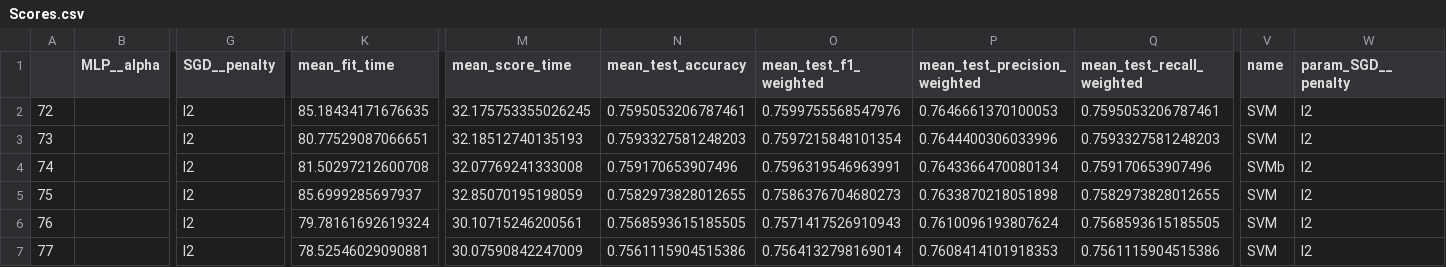
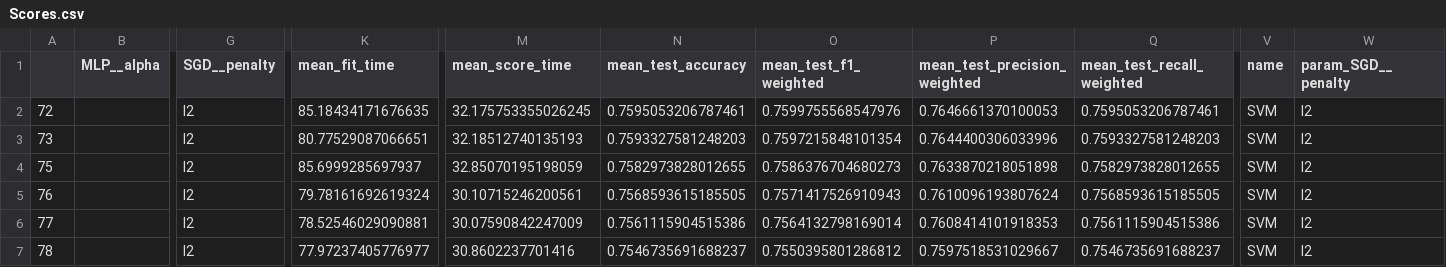
Before and after one commit to jaspervanderheide/Scriptie-Sprekers-TK, a CSV file: Scores.csv, drawn as a sheet; only a part is shown, gaps mark what is left out; the shorter side is filled out with more unchanged rows; rows hold the shown columns only; the diff names each change by its address in the sheet, - before the commit and + after, or states it on an @@ line.

```diff
--- a/Scores.csv
+++ b/Scores.csv
-row 4: 74 |  | l2 | 81.50297212600708 | 32.07769241333008 | 0.759170653907496 | 0.7596319546963991 | 0.7643366470080134 | 0.759170653907496 | SVMb | l2
```
Also changed, not shown: 1 other file.
